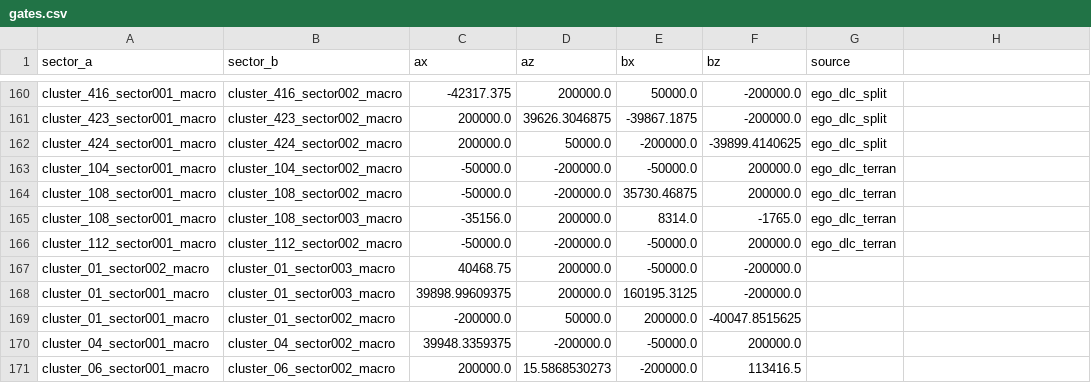
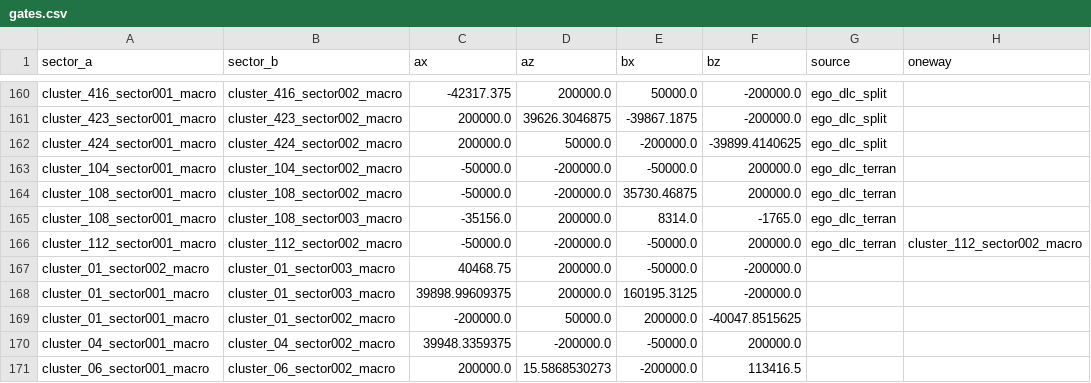
Before and after one commit to adammartinez271828/x4-analysis, a CSV file: src/x4analyzer/data/gates.csv, drawn as a sheet; only a part is shown, gaps mark what is left out; the diff names each change by its address in the sheet, - before the commit and + after, or states it on an @@ line.

```diff
--- a/src/x4analyzer/data/gates.csv
+++ b/src/x4analyzer/data/gates.csv
-H1: (empty)
+H1: oneway
-H166 (oneway): (empty)
+H166 (oneway): cluster_112_sector002_macro
```
Also changed, not shown: 6 other files.
